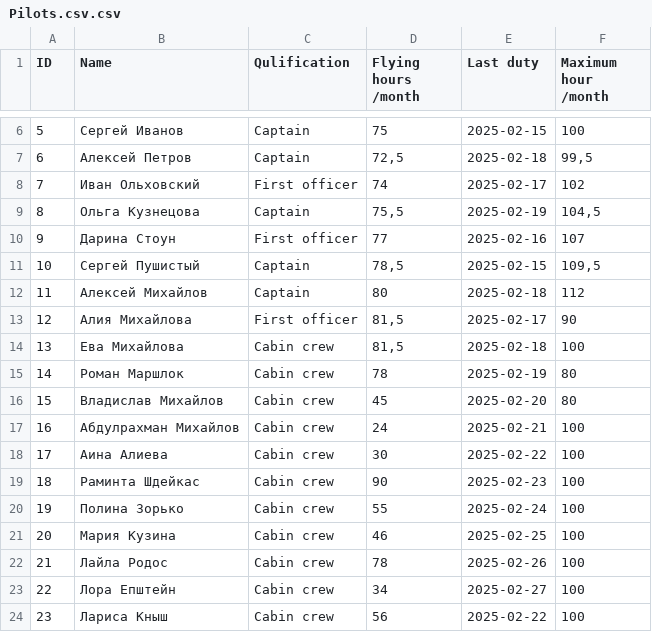
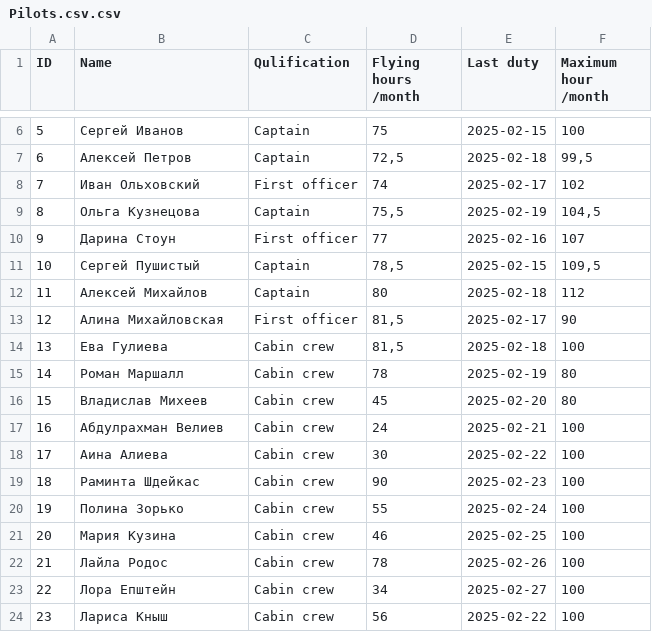
Before and after one commit to Aaliyah379/flight-crew-scheduler, a CSV file: Pilots.csv.csv, drawn as a sheet; only a part is shown, gaps mark what is left out.

Commit message:
Update Pilots.csv.csv

```diff
--- a/Pilots.csv.csv
+++ b/Pilots.csv.csv
@@ -12,7 +12,7 @@ ID,Name,Qulification,Flying hours /month,Last duty,Maximum hour /month
 11,Алексей Михайлов,Captain,80,2025-02-18,112
-12,Алия Михайлова,First officer,"81,5",2025-02-17,90
-13,Eва Михайлова,Cabin crew,"81,5",2025-02-18,100
-14,Роман  Маршлок,Cabin crew,78,2025-02-19,80
-15,Владислав Михайлов,Cabin crew,45,2025-02-20,80
-16,Абдулрахман Михайлов,Cabin crew,24,2025-02-21,100
+12,Алина Михайловская,First officer,"81,5",2025-02-17,90
+13,Eва Гулиева,Cabin crew,"81,5",2025-02-18,100
+14,Роман  Маршалл,Cabin crew,78,2025-02-19,80
+15,Владислав Михеев,Cabin crew,45,2025-02-20,80
+16,Абдулрахман Велиев,Cabin crew,24,2025-02-21,100
 17,Аина Алиева,Cabin crew,30,2025-02-22,100
```
